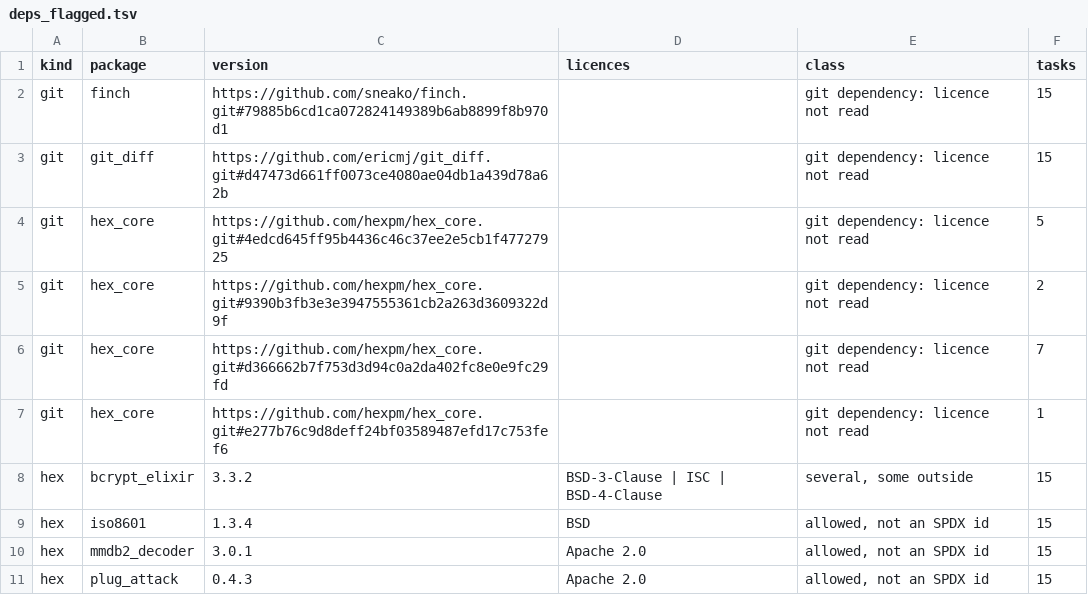
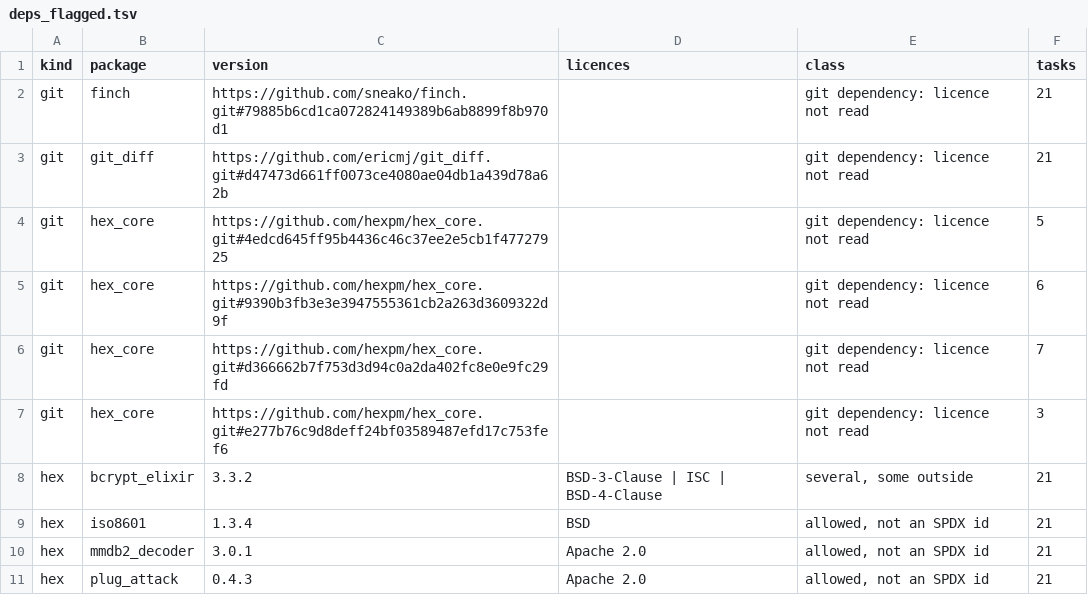
Before and after one commit to Cinderella-Man/elixir-agents-on-mining-rigs, a TSV file: docs/data/2026-11-12_cases_hexpm_hexpm/deps_flagged.tsv, drawn as a sheet.

```diff
--- a/docs/data/2026-11-12_cases_hexpm_hexpm/deps_flagged.tsv
+++ b/docs/data/2026-11-12_cases_hexpm_hexpm/deps_flagged.tsv
@@ -1,11 +1,11 @@
 kind	package	version	licences	class	tasks
-git	finch	https://github.com/sneako/finch.git#79885b6cd1ca072824149389b6ab8899f8b970d1		git dependency: licence not read	15
-git	git_diff	https://github.com/ericmj/git_diff.git#d47473d661ff0073ce4080ae04db1a439d78a62b		git dependency: licence not read	15
+git	finch	https://github.com/sneako/finch.git#79885b6cd1ca072824149389b6ab8899f8b970d1		git dependency: licence not read	21
+git	git_diff	https://github.com/ericmj/git_diff.git#d47473d661ff0073ce4080ae04db1a439d78a62b		git dependency: licence not read	21
 git	hex_core	https://github.com/hexpm/hex_core.git#4edcd645ff95b4436c46c37ee2e5cb1f47727925		git dependency: licence not read	5
-git	hex_core	https://github.com/hexpm/hex_core.git#9390b3fb3e3e3947555361cb2a263d3609322d9f		git dependency: licence not read	2
+git	hex_core	https://github.com/hexpm/hex_core.git#9390b3fb3e3e3947555361cb2a263d3609322d9f		git dependency: licence not read	6
 git	hex_core	https://github.com/hexpm/hex_core.git#d366662b7f753d3d94c0a2da402fc8e0e9fc29fd		git dependency: licence not read	7
-git	hex_core	https://github.com/hexpm/hex_core.git#e277b76c9d8deff24bf03589487efd17c753fef6		git dependency: licence not read	1
-hex	bcrypt_elixir	3.3.2	BSD-3-Clause | ISC | BSD-4-Clause	several, some outside	15
-hex	iso8601	1.3.4	BSD	allowed, not an SPDX id	15
-hex	mmdb2_decoder	3.0.1	Apache 2.0	allowed, not an SPDX id	15
-hex	plug_attack	0.4.3	Apache 2.0	allowed, not an SPDX id	15
+git	hex_core	https://github.com/hexpm/hex_core.git#e277b76c9d8deff24bf03589487efd17c753fef6		git dependency: licence not read	3
+hex	bcrypt_elixir	3.3.2	BSD-3-Clause | ISC | BSD-4-Clause	several, some outside	21
+hex	iso8601	1.3.4	BSD	allowed, not an SPDX id	21
+hex	mmdb2_decoder	3.0.1	Apache 2.0	allowed, not an SPDX id	21
+hex	plug_attack	0.4.3	Apache 2.0	allowed, not an SPDX id	21
```
Also changed, not shown: docs/data/2026-11-12_cases_hexpm_hexpm/checked.tsv, docs/data/2026-11-12_cases_hexpm_hexpm/holdout_tasks.tsv, 9 other files.
